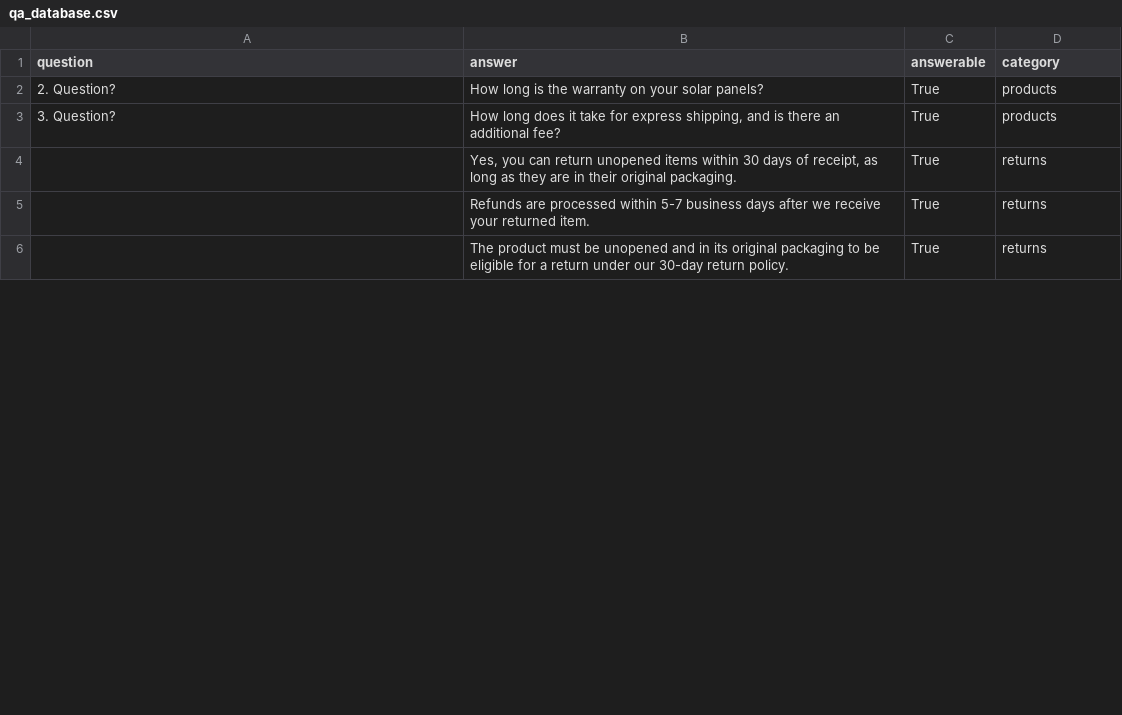
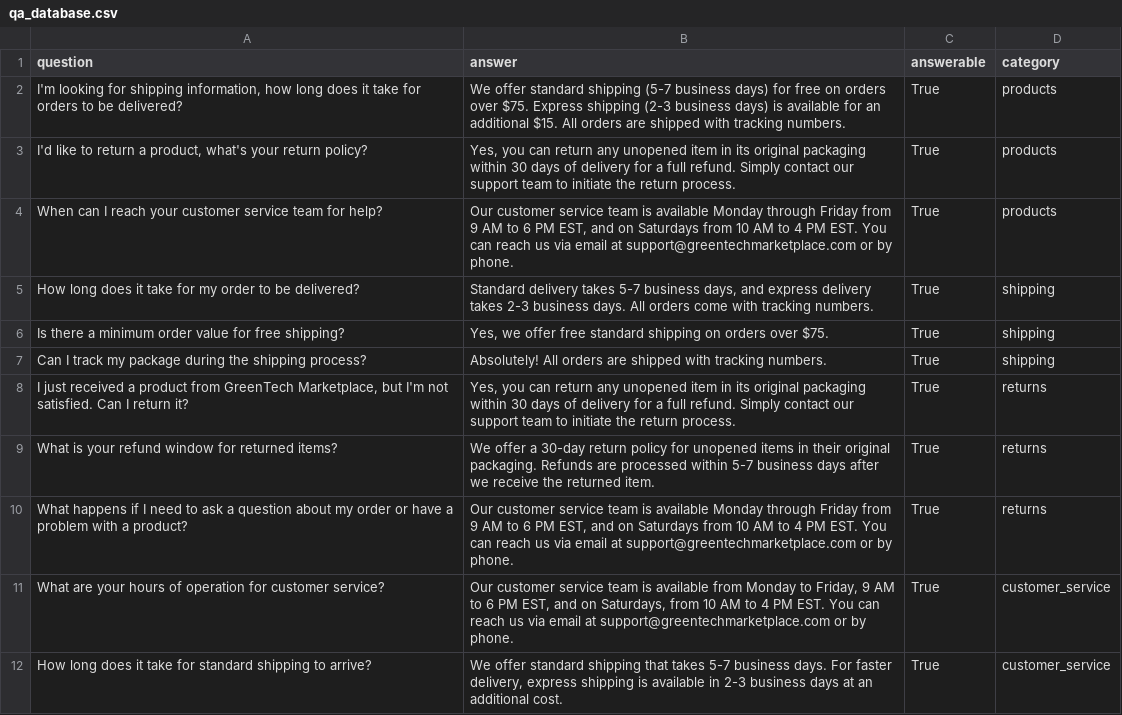
Before and after one commit to oviya-raja/ist-402, a CSV file: learning-path/W03/02-assignments/experiments/data/qa_database/qa_database.csv, drawn as a sheet; only a part is shown; the diff covers the shown part only.

Commit message:
Improve Objective 2: Switch to JSON format and fix verification bug
- Changed Q&A generation prompts to request JSON output instead of delimiter format
- Simplified parser to use json.loads() for more reliable parsing
- Fixed verification function bug that incorrectly treated False as empty for answerable field
- Updated prompts with few-shot examples for better format consistency

```diff
--- a/learning-path/W03/02-assignments/experiments/data/qa_database/qa_database.csv
+++ b/learning-path/W03/02-assignments/experiments/data/qa_database/qa_database.csv
@@ -1,6 +1,12 @@
 question,answer,answerable,category
-2. Question?,How long is the warranty on your solar panels?,True,products
-3. Question?,"How long does it take for express shipping, and is there an additional fee?",True,products
-,"Yes, you can return unopened items within 30 days of receipt, as long as they are in their original packaging.",True,returns
-,Refunds are processed within 5-7 business days after we receive your returned item.,True,returns
-,The product must be unopened and in its original packaging to be eligible for a return under our 30-day return policy.,True,returns
+"I'm looking for shipping information, how long does it take for orders to be delivered?",We offer standard shipping (5-7 business days) for free on orders over $75. Express shipping (2-3 business days) is available for an additional $15. All orders are shipped with tracking numbers.,True,products
+"I'd like to return a product, what's your return policy?","Yes, you can return any unopened item in its original packaging within 30 days of delivery for a full refund. Simply contact our support team to initiate the return process.",True,products
+When can I reach your customer service team for help?,"Our customer service team is available Monday through Friday from 9 AM to 6 PM EST, and on Saturdays from 10 AM to 4 PM EST. You can reach us via email at support@greentechmarketplace.com or by phone.",True,products
+How long does it take for my order to be delivered?,"Standard delivery takes 5-7 business days, and express delivery takes 2-3 business days. All orders come with tracking numbers.",True,shipping
+Is there a minimum order value for free shipping?,"Yes, we offer free standard shipping on orders over $75.",True,shipping
+Can I track my package during the shipping process?,Absolutely! All orders are shipped with tracking numbers.,True,shipping
+"I just received a product from GreenTech Marketplace, but I'm not satisfied. Can I return it?","Yes, you can return any unopened item in its original packaging within 30 days of delivery for a full refund. Simply contact our support team to initiate the return process.",True,returns
+What is your refund window for returned items?,We offer a 30-day return policy for unopened items in their original packaging. Refunds are processed within 5-7 business days after we receive the returned item.,True,returns
+What happens if I need to ask a question about my order or have a problem with a product?,"Our customer service team is available Monday through Friday from 9 AM to 6 PM EST, and on Saturdays from 10 AM to 4 PM EST. You can reach us via email at support@greentechmarketplace.com or by phone.",True,returns
+What are your hours of operation for customer service?,"Our customer service team is available from Monday to Friday, 9 AM to 6 PM EST, and on Saturdays, from 10 AM to 4 PM EST. You can reach us via email at support@greentechmarketplace.com or by phone.",True,customer_service
+How long does it take for standard shipping to arrive?,"We offer standard shipping that takes 5-7 business days. For faster delivery, express shipping is available in 2-3 business days at an additional cost.",True,customer_service
```
Also changed, not shown: 9 added rows and 2 edited cells elsewhere in this file, 2 other files.
